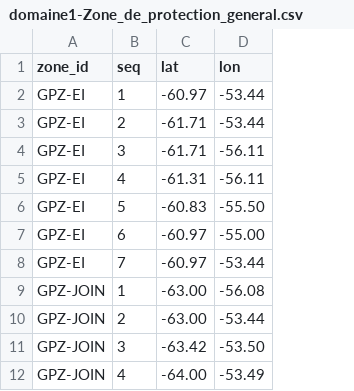
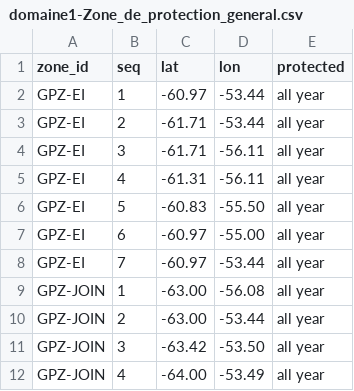
Before and after one commit to basileroth75/data_viz, a CSV file: krill/domaine1-Zone_de_protection_general.csv, drawn as a sheet; only a part is shown; the diff names each change by its address in the sheet, - before the commit and + after, or states it on an @@ line.

```diff
--- a/krill/domaine1-Zone_de_protection_general.csv
+++ b/krill/domaine1-Zone_de_protection_general.csv
+column E (protected), rows 2-12: all all year
```
Also changed, not shown: krill/domaine1-Zone_de_protection_saison.csv.
